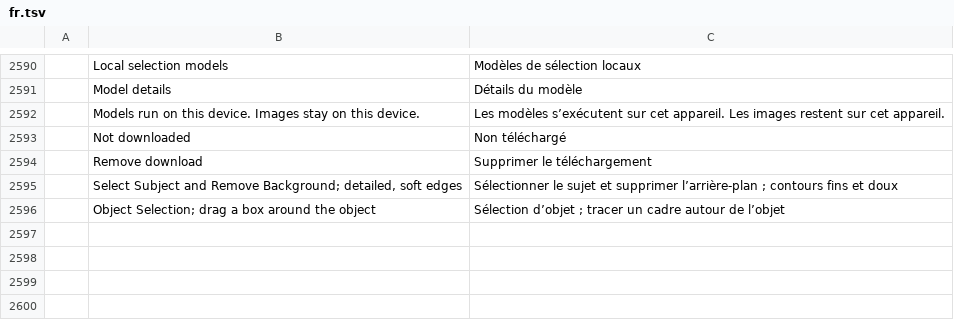
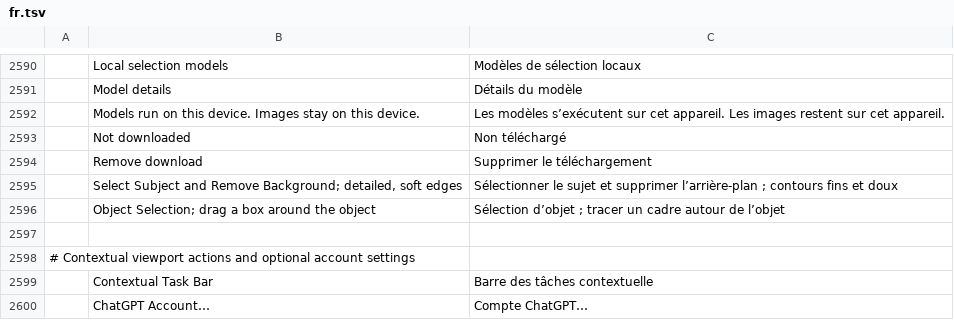
Before and after one commit to CryptoJones/photocraft, a TSV file: crates/ui-egui/src/i18n/fr.tsv, drawn as a sheet; only a part is shown, gaps mark what is left out; the diff names each change by its address in the sheet, - before the commit and + after, or states it on an @@ line.

```diff
--- a/crates/ui-egui/src/i18n/fr.tsv
+++ b/crates/ui-egui/src/i18n/fr.tsv
+row 2597: (empty)
+row 2598: # Contextual viewport actions and optional account settings
+row 2599:  | Contextual Task Bar | Barre des tâches contextuelle
+row 2600:  | ChatGPT Account… | Compte ChatGPT…
```
Also changed, not shown: crates/ui-egui/src/i18n/es.tsv, crates/ui-egui/src/i18n/it.tsv, 21 other files.
